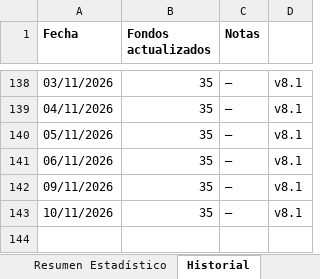
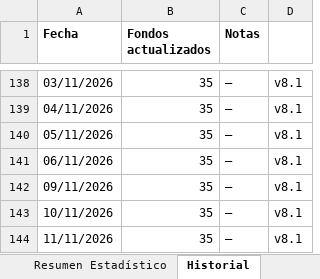
Before and after one commit to amoreno0771234/FONDOS-INVERSION, an Excel workbook: fondos_inversion.xlsx, sheet Historial, drawn as a sheet; only a part is shown, gaps mark what is left out; values as stored, in another font and other column widths than the file's, no borders; the diff names each change by its address in the sheet, - before the commit and + after, or states it on an @@ line.

```diff
--- a/fondos_inversion.xlsx (sheet Historial)
+++ b/fondos_inversion.xlsx (sheet Historial)
+row 144: 11/11/2026 | 35 | — | v8.1
```
Also changed, not shown: sheet Fondos - Datos Completos.
